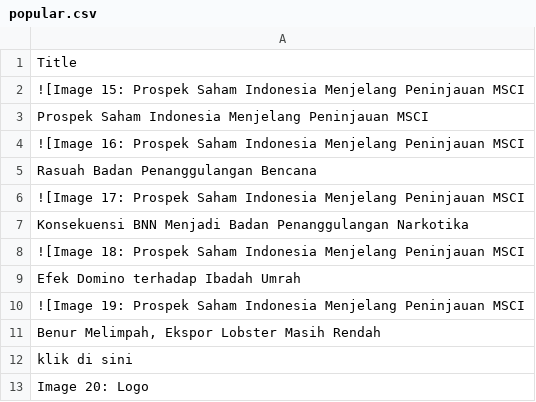
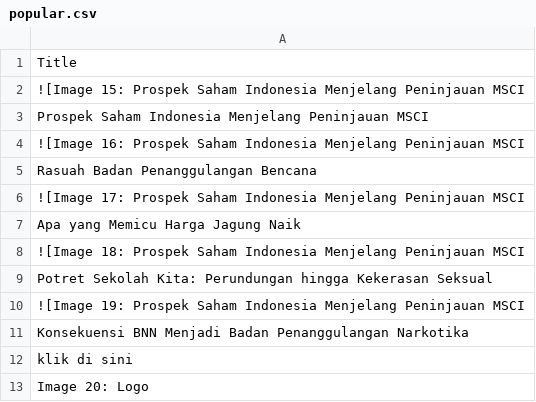
Before and after one commit to ihsanhadi2199-stack/CNBC-popular-scraper, a CSV file: popular.csv, drawn as a sheet; only a part is shown.

```diff
--- a/popular.csv
+++ b/popular.csv
@@ -6,7 +6,7 @@ Rasuah Badan Penanggulangan Bencana
 ![Image 17: Prospek Saham Indonesia Menjelang Peninjauan MSCI
+Apa yang Memicu Harga Jagung Naik
+![Image 18: Prospek Saham Indonesia Menjelang Peninjauan MSCI
+Potret Sekolah Kita: Perundungan hingga Kekerasan Seksual
+![Image 19: Prospek Saham Indonesia Menjelang Peninjauan MSCI
 Konsekuensi BNN Menjadi Badan Penanggulangan Narkotika
-![Image 18: Prospek Saham Indonesia Menjelang Peninjauan MSCI
-Efek Domino terhadap Ibadah Umrah
-![Image 19: Prospek Saham Indonesia Menjelang Peninjauan MSCI
-"Benur Melimpah, Ekspor Lobster Masih Rendah"
 klik di sini
```
